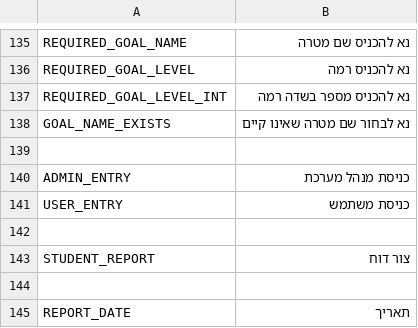
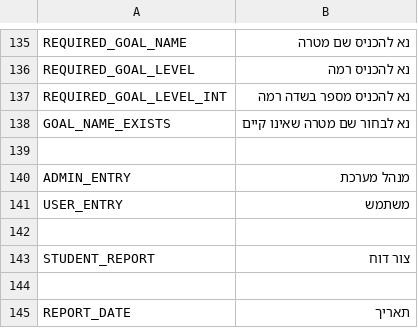
Before and after one commit to annakipnis/balagan, a CSV file: lang/he.csv, drawn as a sheet; only a part is shown, gaps mark what is left out.

```diff
--- a/lang/he.csv
+++ b/lang/he.csv
@@ -139,4 +139,4 @@ GOAL_NAME_EXISTS;"נא לבחור שם מטרה שאינו קיים"
 
-ADMIN_ENTRY;"כניסת מנהל מערכת"
-USER_ENTRY;"כניסת משתמש"
+ADMIN_ENTRY;"מנהל מערכת"
+USER_ENTRY;"משתמש"
 
```
Also changed, not shown: 30 other files.
